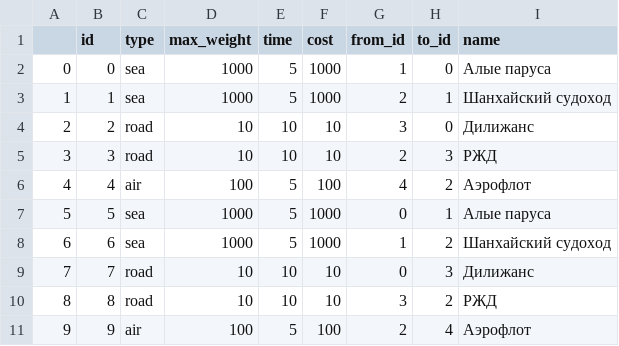
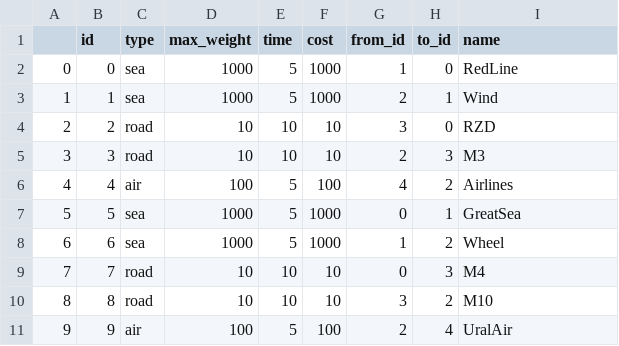
Before and after one commit to Gezort/pps, a CSV file: delivery/delivery/logic/graph.csv, drawn as a sheet.

```diff
--- a/delivery/delivery/logic/graph.csv
+++ b/delivery/delivery/logic/graph.csv
@@ -1,11 +1,11 @@
 ,id,type,max_weight,time,cost,from_id,to_id,name
-0,0,sea,1000,5,1000,1,0,Алые паруса
-1,1,sea,1000,5,1000,2,1,Шанхайский судоход
-2,2,road,10,10,10,3,0,Дилижанс
-3,3,road,10,10,10,2,3,РЖД
-4,4,air,100,5,100,4,2,Аэрофлот
-5,5,sea,1000,5,1000,0,1,Алые паруса
-6,6,sea,1000,5,1000,1,2,Шанхайский судоход
-7,7,road,10,10,10,0,3,Дилижанс
-8,8,road,10,10,10,3,2,РЖД
-9,9,air,100,5,100,2,4,Аэрофлот
+0,0,sea,1000,5,1000,1,0,RedLine
+1,1,sea,1000,5,1000,2,1,Wind
+2,2,road,10,10,10,3,0,RZD
+3,3,road,10,10,10,2,3,M3
+4,4,air,100,5,100,4,2,Airlines
+5,5,sea,1000,5,1000,0,1,GreatSea
+6,6,sea,1000,5,1000,1,2,Wheel
+7,7,road,10,10,10,0,3,M4
+8,8,road,10,10,10,3,2,M10
+9,9,air,100,5,100,2,4,UralAir
```
Also changed, not shown: 8 other files.
